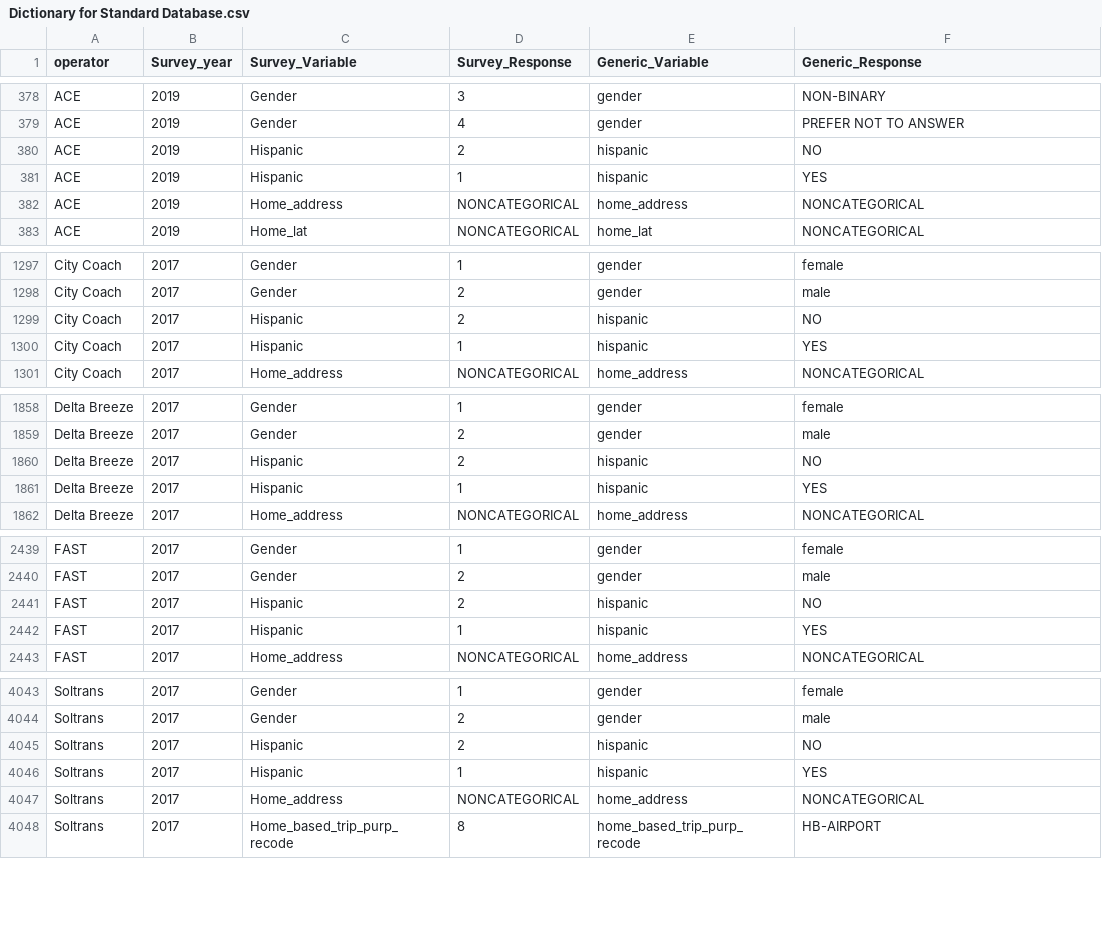
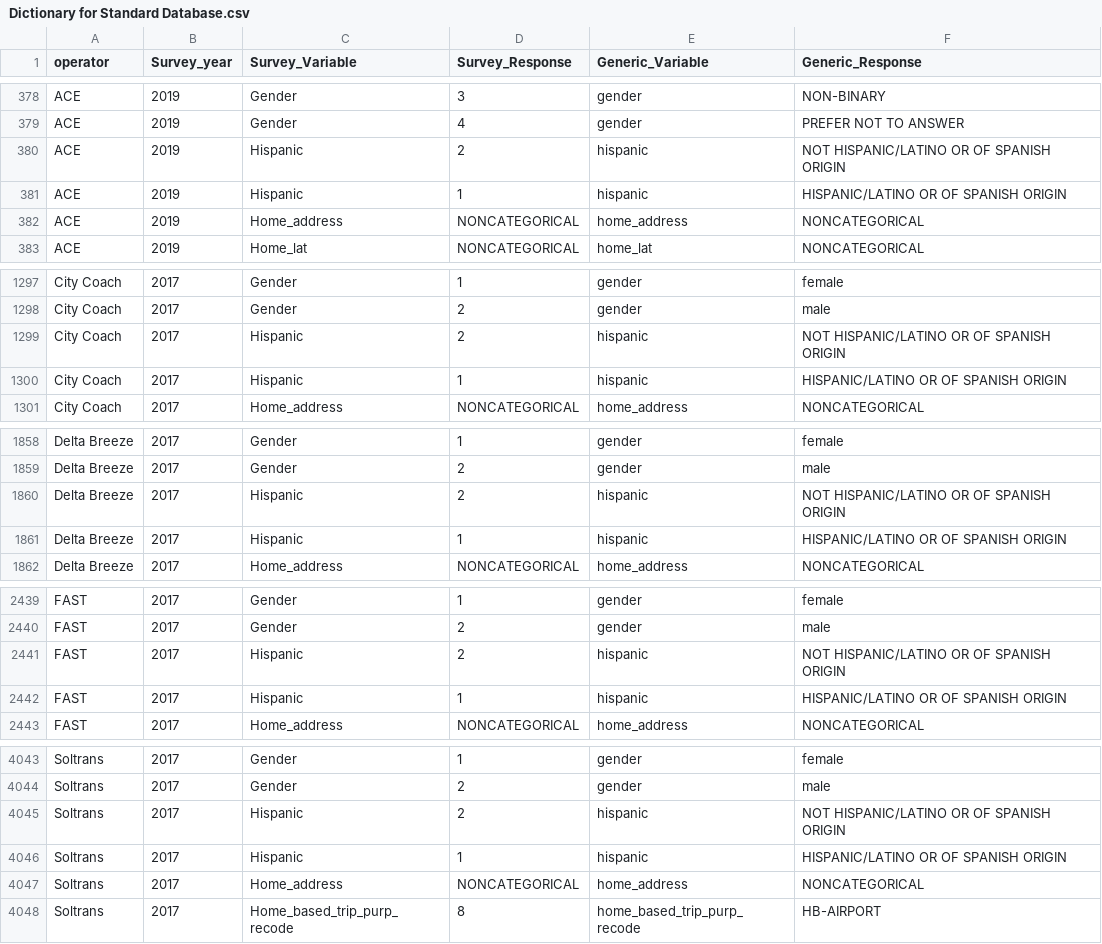
Before and after one commit to BayAreaMetro/transit-passenger-surveys, a CSV file: make-uniform/production/Dictionary for Standard Database.csv, drawn as a sheet; only a part is shown, gaps mark what is left out.

Commit message:
make the Generic_Response for hispanic consistent across surveys

```diff
--- a/make-uniform/production/Dictionary for Standard Database.csv
+++ b/make-uniform/production/Dictionary for Standard Database.csv
@@ -379,4 +379,4 @@ ACE,2019,Gender,3,gender,NON-BINARY
 ACE,2019,Gender,4,gender,PREFER NOT TO ANSWER
-ACE,2019,Hispanic,2,hispanic,NO
-ACE,2019,Hispanic,1,hispanic,YES
+ACE,2019,Hispanic,2,hispanic,NOT HISPANIC/LATINO OR OF SPANISH ORIGIN
+ACE,2019,Hispanic,1,hispanic,HISPANIC/LATINO OR OF SPANISH ORIGIN
 ACE,2019,Home_address,NONCATEGORICAL,home_address,NONCATEGORICAL
@@ -1298,4 +1298,4 @@ City Coach,2017,Gender,1,gender,female
 City Coach,2017,Gender,2,gender,male
-City Coach,2017,Hispanic,2,hispanic,NO
-City Coach,2017,Hispanic,1,hispanic,YES
+City Coach,2017,Hispanic,2,hispanic,NOT HISPANIC/LATINO OR OF SPANISH ORIGIN
+City Coach,2017,Hispanic,1,hispanic,HISPANIC/LATINO OR OF SPANISH ORIGIN
 City Coach,2017,Home_address,NONCATEGORICAL,home_address,NONCATEGORICAL
@@ -1859,4 +1859,4 @@ Delta Breeze,2017,Gender,1,gender,female
 Delta Breeze,2017,Gender,2,gender,male
-Delta Breeze,2017,Hispanic,2,hispanic,NO
-Delta Breeze,2017,Hispanic,1,hispanic,YES
+Delta Breeze,2017,Hispanic,2,hispanic,NOT HISPANIC/LATINO OR OF SPANISH ORIGIN
+Delta Breeze,2017,Hispanic,1,hispanic,HISPANIC/LATINO OR OF SPANISH ORIGIN
 Delta Breeze,2017,Home_address,NONCATEGORICAL,home_address,NONCATEGORICAL
@@ -2440,4 +2440,4 @@ FAST,2017,Gender,1,gender,female
 FAST,2017,Gender,2,gender,male
-FAST,2017,Hispanic,2,hispanic,NO
-FAST,2017,Hispanic,1,hispanic,YES
+FAST,2017,Hispanic,2,hispanic,NOT HISPANIC/LATINO OR OF SPANISH ORIGIN
+FAST,2017,Hispanic,1,hispanic,HISPANIC/LATINO OR OF SPANISH ORIGIN
 FAST,2017,Home_address,NONCATEGORICAL,home_address,NONCATEGORICAL
@@ -4044,4 +4044,4 @@ Soltrans,2017,Gender,1,gender,female
 Soltrans,2017,Gender,2,gender,male
-Soltrans,2017,Hispanic,2,hispanic,NO
-Soltrans,2017,Hispanic,1,hispanic,YES
+Soltrans,2017,Hispanic,2,hispanic,NOT HISPANIC/LATINO OR OF SPANISH ORIGIN
+Soltrans,2017,Hispanic,1,hispanic,HISPANIC/LATINO OR OF SPANISH ORIGIN
 Soltrans,2017,Home_address,NONCATEGORICAL,home_address,NONCATEGORICAL
```
